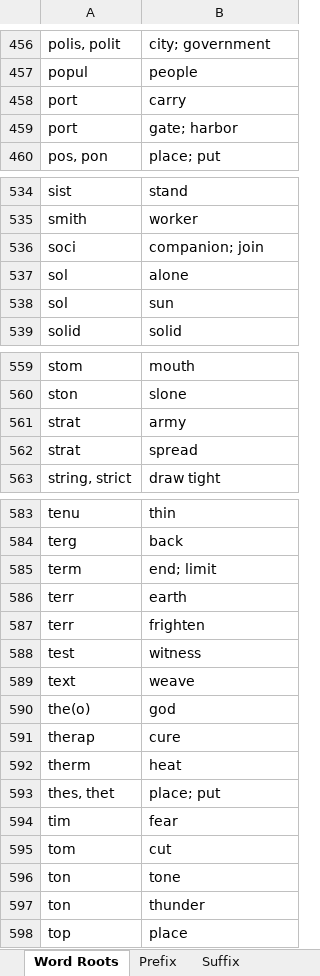
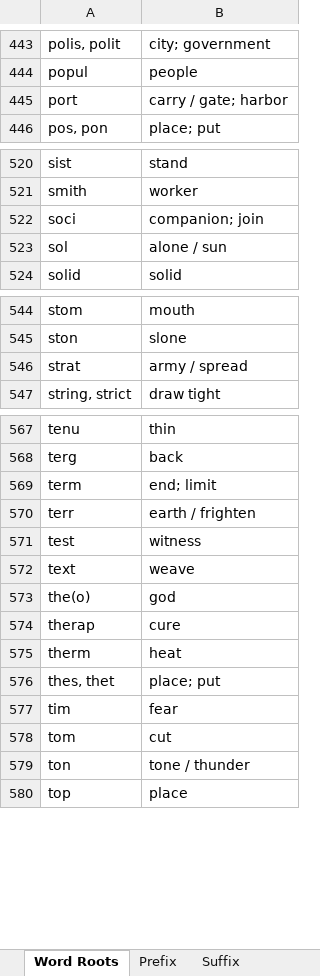
Before and after one commit to ChuckieChen945/WordRoots, an Excel workbook: WordRoots.xlsx, sheet Word Roots, drawn as a sheet; only a part is shown, gaps mark what is left out; values as stored, in another font and other column widths than the file's, no borders; removed rows and columns are numbered as before the commit, all else as after; the diff covers the shown part only; the diff names each change by its address in the sheet, - before the commit and + after, or states it on an @@ line.

```diff
--- a/WordRoots.xlsx (sheet Word Roots)
+++ b/WordRoots.xlsx (sheet Word Roots)
-row 458: port | carry
-B445: gate; harbor
+B445: carry / gate; harbor
-B523: alone
+B523: alone / sun
-row 538: sol | sun
-row 561: strat | army
-B546: spread
+B546: army / spread
-row 586: terr | earth
-B570: frighten
+B570: earth / frighten
-row 596: ton | tone
-B579: thunder
+B579: tone / thunder
```
Also changed, not shown: 15 removed rows and 12 edited cells elsewhere in this sheet.
